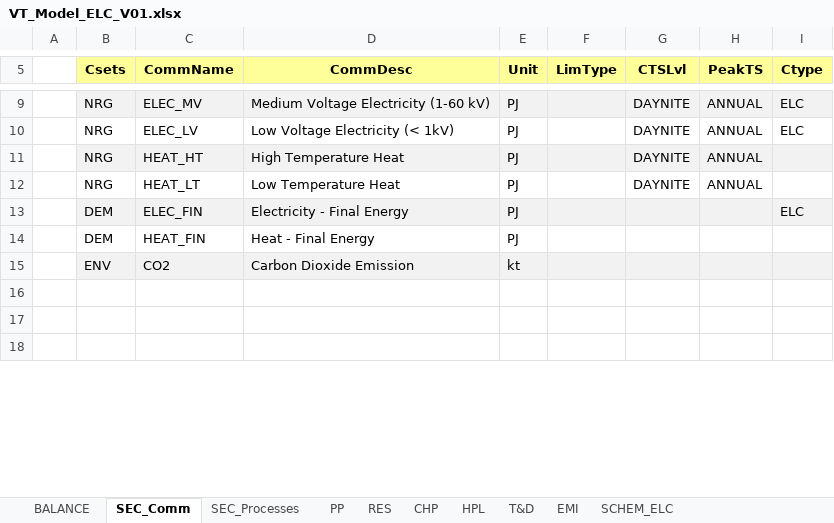
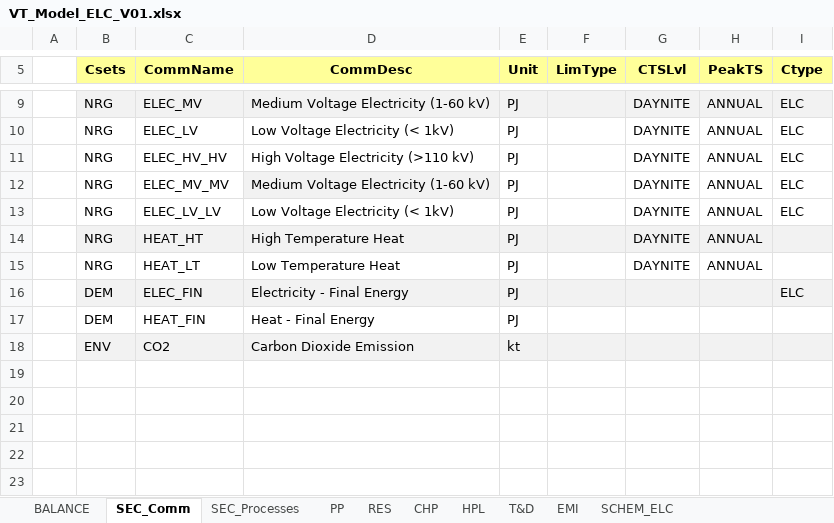
Before and after one commit to SaduraP/Repo, an Excel workbook: VT_Model_ELC_V01.xlsx, sheet SEC_Comm, drawn as a sheet; only a part is shown, gaps mark what is left out; the shorter side is filled out with more unchanged rows; values as stored, in another font and other column widths than the file's, no borders; the diff names each change by its address in the sheet, - before the commit and + after, or states it on an @@ line.

```diff
--- a/VT_Model_ELC_V01.xlsx (sheet SEC_Comm)
+++ b/VT_Model_ELC_V01.xlsx (sheet SEC_Comm)
+row 11:  | NRG | ELEC_HV_HV | High Voltage Electricity (>110 kV) | PJ |  | DAYNITE | ANNUAL | ELC
+row 12:  | NRG | ELEC_MV_MV | Medium Voltage Electricity (1-60 kV) | PJ |  | DAYNITE | ANNUAL | ELC
+row 13:  | NRG | ELEC_LV_LV | Low Voltage Electricity (< 1kV) | PJ |  | DAYNITE | ANNUAL | ELC
+row 19: (empty)
+row 20: (empty)
+row 21: (empty)
+row 22: (empty)
```
Also changed, not shown: sheet SEC_Processes, sheet T&D, formulas that keep their value, charts or pictures, VT_Model_SUP_V01.xlsx.
